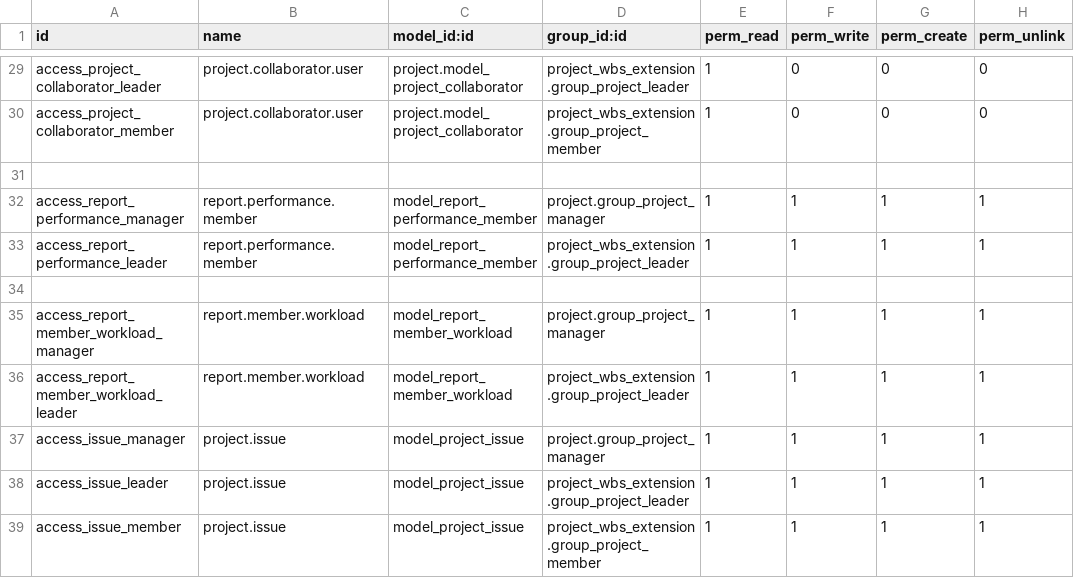
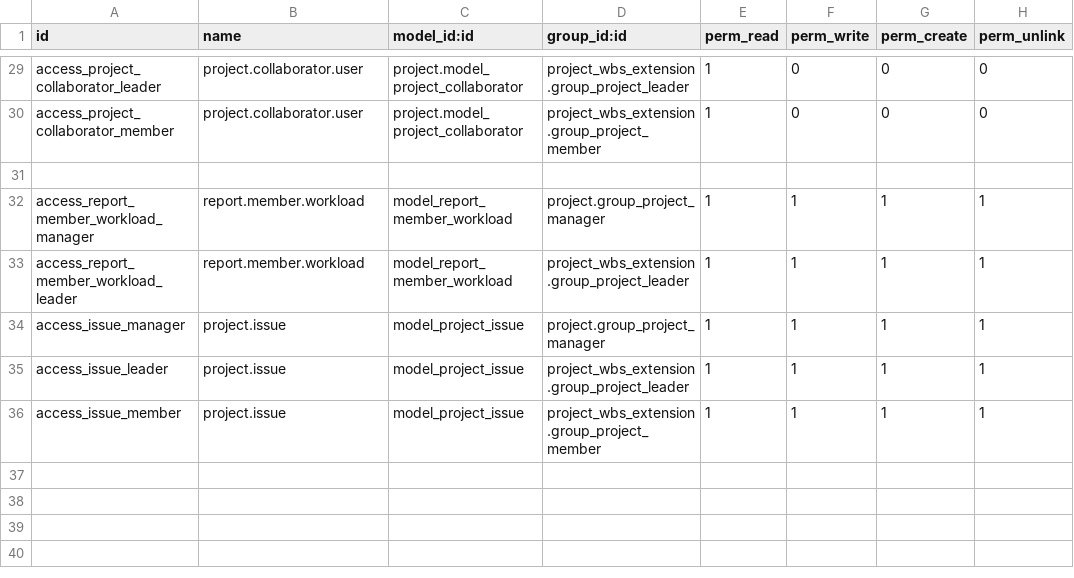
Before and after one commit to minhhaiabv-wq/odoo_project_wbs_extension, a CSV file: security/ir.model.access.csv, drawn as a sheet; only a part is shown, gaps mark what is left out; the diff names each change by its address in the sheet, - before the commit and + after, or states it on an @@ line.

Commit message:
Remove model member performance

```diff
--- a/security/ir.model.access.csv
+++ b/security/ir.model.access.csv
-row 32: access_report_performance_manager | report.performance.member | model_report_performance_member | project.group_project_manager | 1 | 1 | 1 | 1
-row 33: access_report_performance_leader | report.performance.member | model_report_performance_member | project_wbs_extension.group_project_leader | 1 | 1 | 1 | 1
-row 34: (empty)
```
Also changed, not shown: 5 other files.
